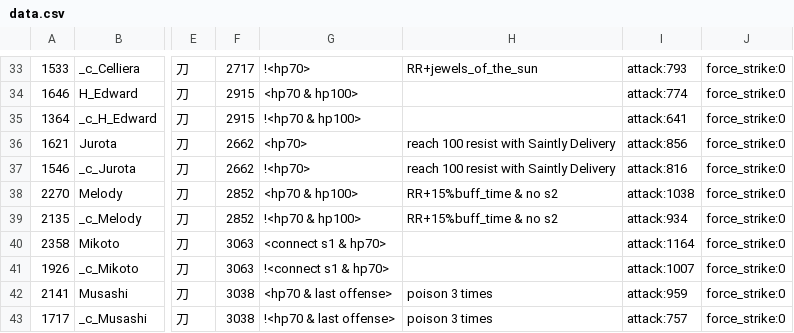
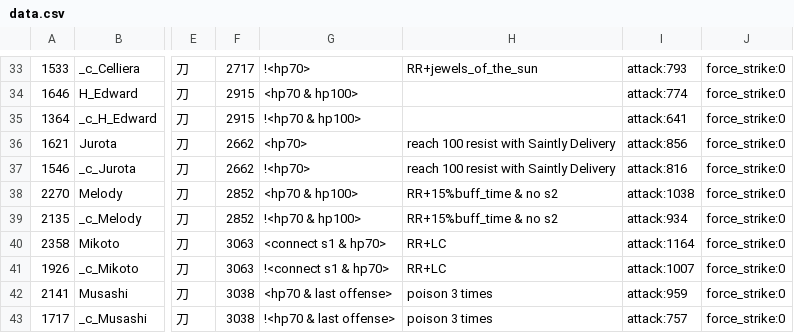
Before and after one commit to b1ueb1ues/b1ueb1ues.github.io, a CSV file: 60/data.csv, drawn as a sheet; only a part is shown, gaps mark what is left out; the diff names each change by its address in the sheet, - before the commit and + after, or states it on an @@ line.

```diff
--- a/60/data.csv
+++ b/60/data.csv
-H40:H41: (empty)
+H40:H41: RR+LC
```
Also changed, not shown: 90/data.csv, data.csv.
